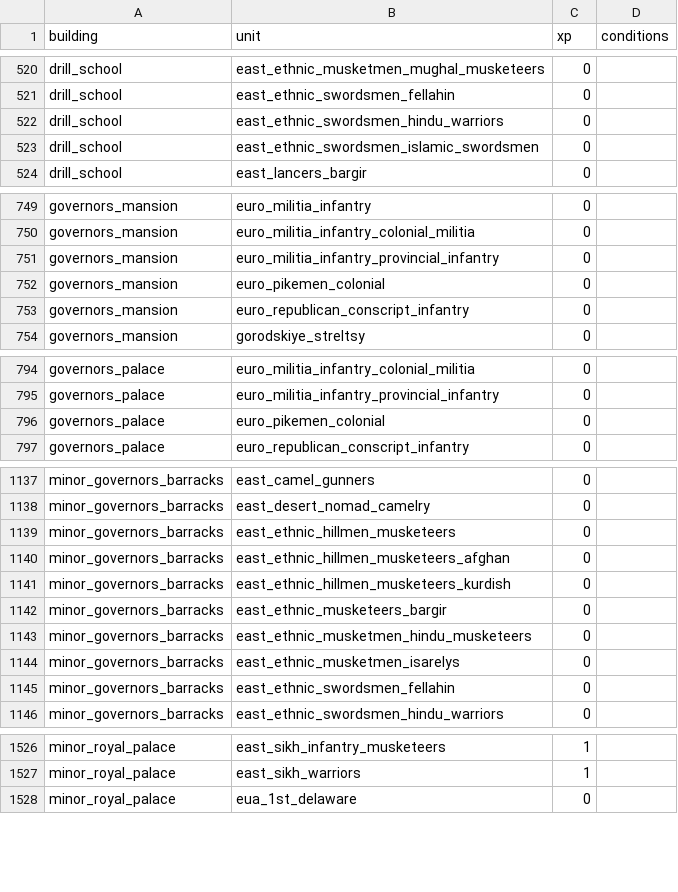
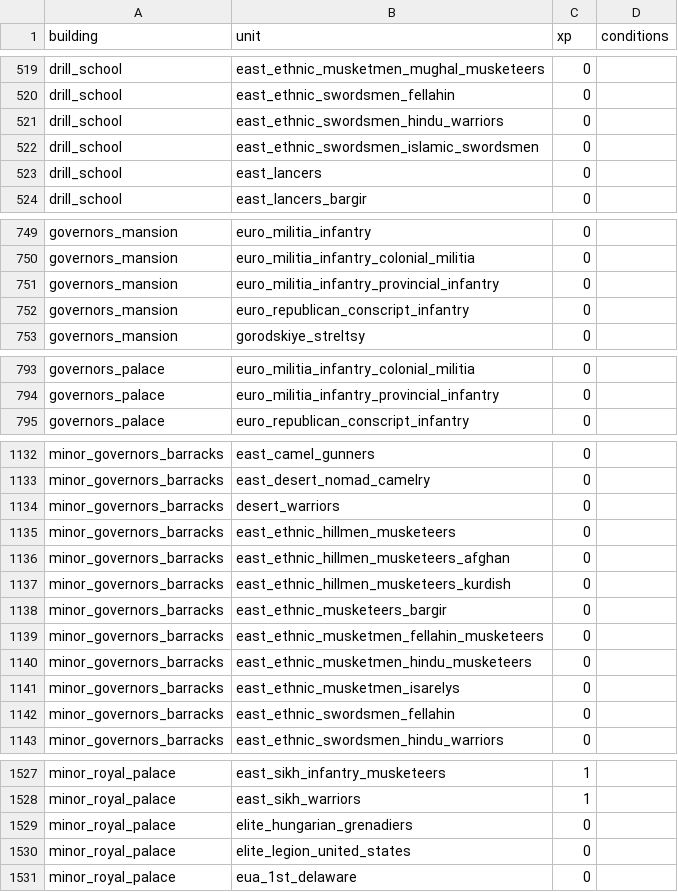
Before and after one commit to ilia-sharafutdinov/empire_vanilla_files, a TSV file: packs/main/db/building_units_allowed_tables/building_units_allowed.tsv, drawn as a sheet; only a part is shown, gaps mark what is left out; the diff covers the shown part only.

```diff
--- a/packs/main/db/building_units_allowed_tables/building_units_allowed.tsv
+++ b/packs/main/db/building_units_allowed_tables/building_units_allowed.tsv
@@ -523,2 +522,3 @@ drill_school	east_ethnic_swordsmen_hindu_warriors	0
 drill_school	east_ethnic_swordsmen_islamic_swordsmen	0	
+drill_school	east_lancers	0	
 drill_school	east_lancers_bargir	0	
@@ -751,3 +751,2 @@ governors_mansion	euro_militia_infantry_colonial_militia	0
 governors_mansion	euro_militia_infantry_provincial_infantry	0	
-governors_mansion	euro_pikemen_colonial	0	
 governors_mansion	euro_republican_conscript_infantry	0	
@@ -795,3 +794,2 @@ governors_palace	euro_militia_infantry_colonial_militia	0
 governors_palace	euro_militia_infantry_provincial_infantry	0	
-governors_palace	euro_pikemen_colonial	0	
 governors_palace	euro_republican_conscript_infantry	0	
@@ -1138,2 +1133,3 @@ minor_governors_barracks	east_camel_gunners	0
 minor_governors_barracks	east_desert_nomad_camelry	0	
+minor_governors_barracks	desert_warriors	0	
 minor_governors_barracks	east_ethnic_hillmen_musketeers	0	
@@ -1142,2 +1138,3 @@ minor_governors_barracks	east_ethnic_hillmen_musketeers_kurdish	0
 minor_governors_barracks	east_ethnic_musketeers_bargir	0	
+minor_governors_barracks	east_ethnic_musketmen_fellahin_musketeers	0	
 minor_governors_barracks	east_ethnic_musketmen_hindu_musketeers	0	
@@ -1527,2 +1528,4 @@ minor_royal_palace	east_sikh_infantry_musketeers	1
 minor_royal_palace	east_sikh_warriors	1	
+minor_royal_palace	elite_hungarian_grenadiers	0	
+minor_royal_palace	elite_legion_united_states	0	
 minor_royal_palace	eua_1st_delaware	0	
```
Also changed, not shown: 23 added rows and 21 removed rows elsewhere in this file.
